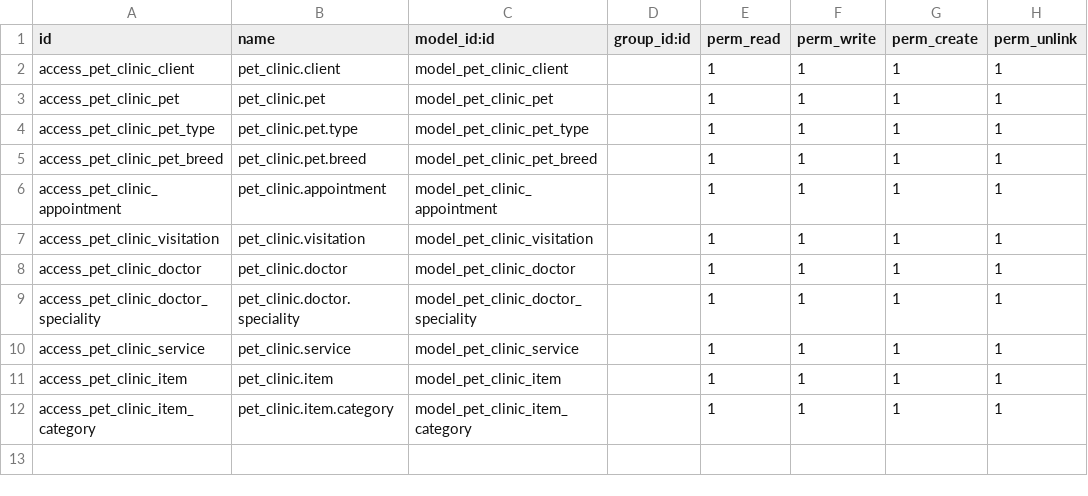
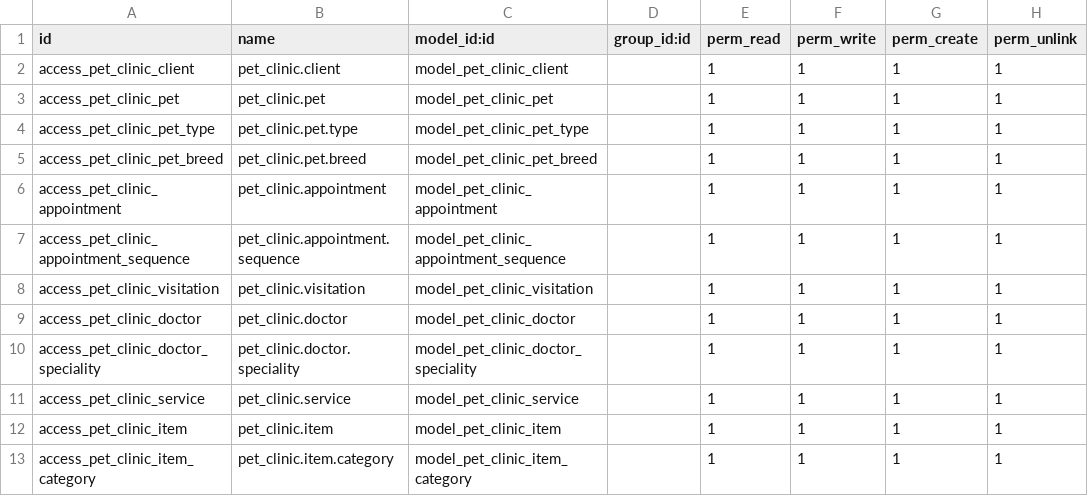
Before and after one commit to EstebanMonge/Odoo-Pet-Clinic, a CSV file: security/ir.model.access.csv, drawn as a sheet.

```diff
--- a/security/ir.model.access.csv
+++ b/security/ir.model.access.csv
@@ -6,2 +6,3 @@ access_pet_clinic_pet_breed,pet_clinic.pet.breed,model_pet_clinic_pet_breed,,1,1
 access_pet_clinic_appointment,pet_clinic.appointment,model_pet_clinic_appointment,,1,1,1,1
+access_pet_clinic_appointment_sequence,pet_clinic.appointment.sequence,model_pet_clinic_appointment_sequence,,1,1,1,1
 access_pet_clinic_visitation,pet_clinic.visitation,model_pet_clinic_visitation,,1,1,1,1
```
Also changed, not shown: 16 other files.
